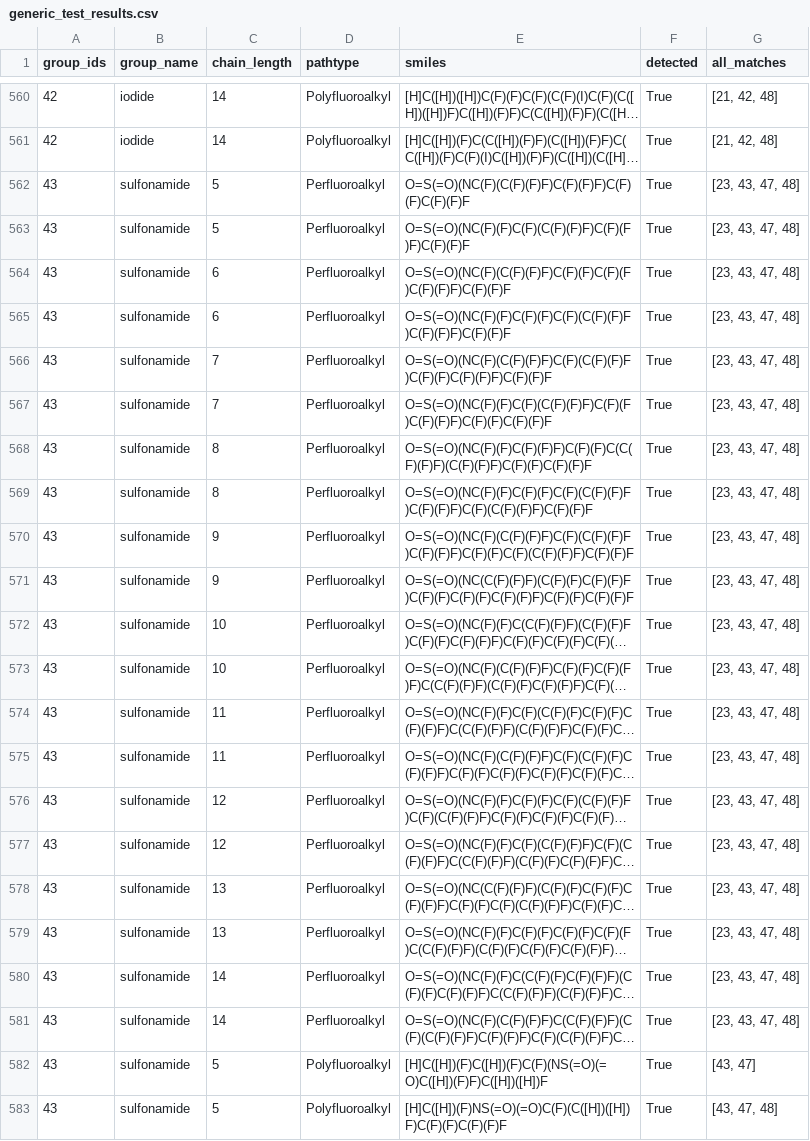
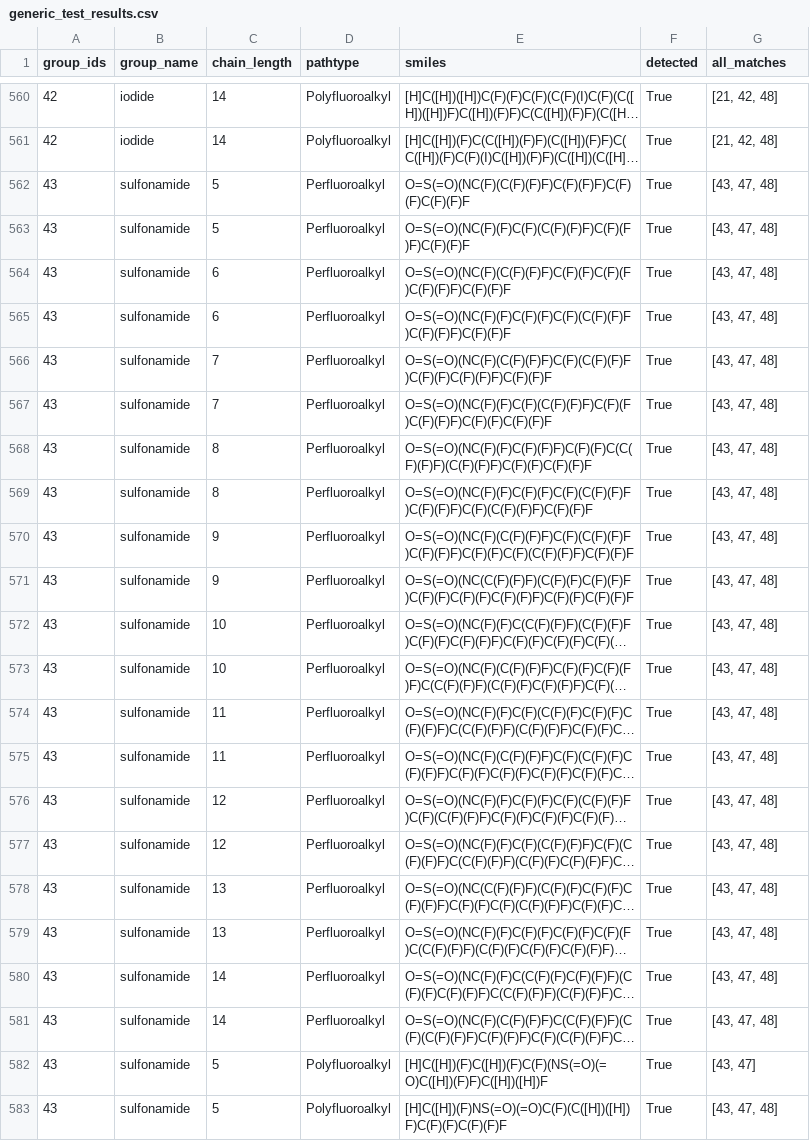
Before and after one commit to LucMiaz/PFASGroups, a CSV file: generic_test_results.csv, drawn as a sheet; only a part is shown, gaps mark what is left out; long unchanged cells end in …; the diff covers the shown part only; the diff names each change by its address in the sheet, - before the commit and + after, or states it on an @@ line.

```diff
--- a/generic_test_results.csv
+++ b/generic_test_results.csv
-G562:G581 (all_matches): [23, 43, 47, 48]
+G562:G581 (all_matches): [43, 47, 48]
```
Also changed, not shown: 40 edited cells elsewhere in this file, oecd_test_results.csv, 2 other files.
